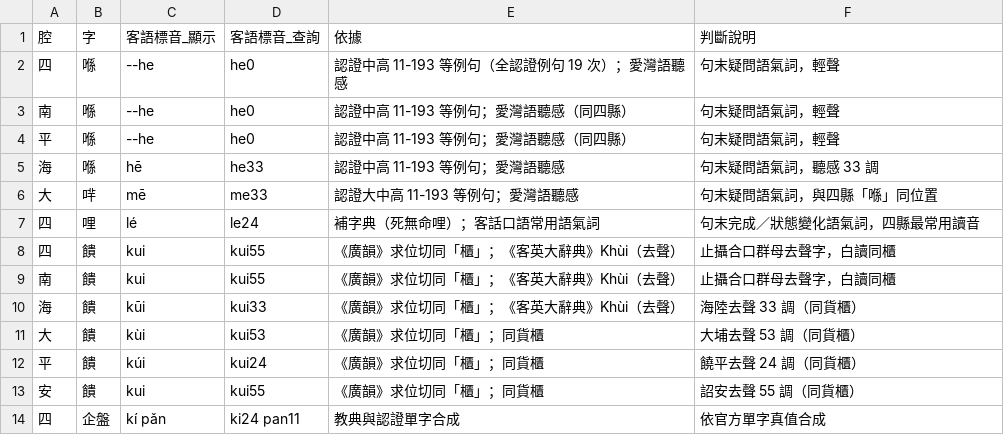
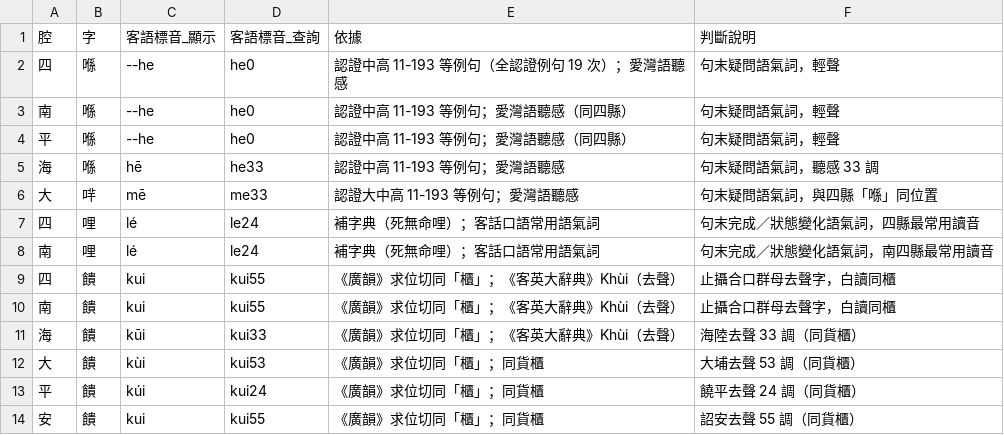
Before and after one commit to Aiuanyu/HakSpring, a CSV file: data/curated/加詞.csv, drawn as a sheet; only a part is shown; the shorter side is filled out with more unchanged rows; the diff names each change by its address in the sheet, - before the commit and + after, or states it on an @@ line.

```diff
--- a/data/curated/加詞.csv
+++ b/data/curated/加詞.csv
+row 8: 南 | 哩 | lé | le24 | 補字典（死無命哩）；客話口語常用語氣詞 | 句末完成／狀態變化語氣詞，南四縣最常用讀音
```
Also changed, not shown: data/curated/加詞-南.csv, 3 other files.
